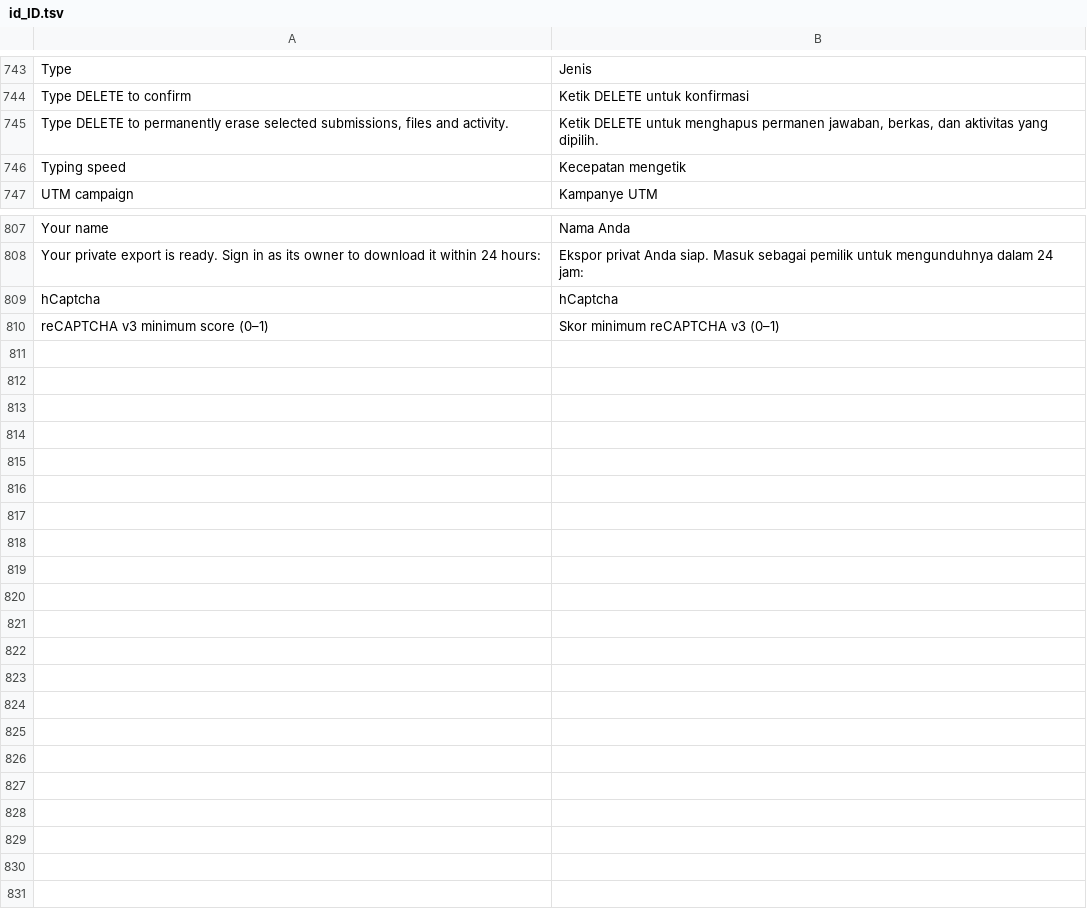
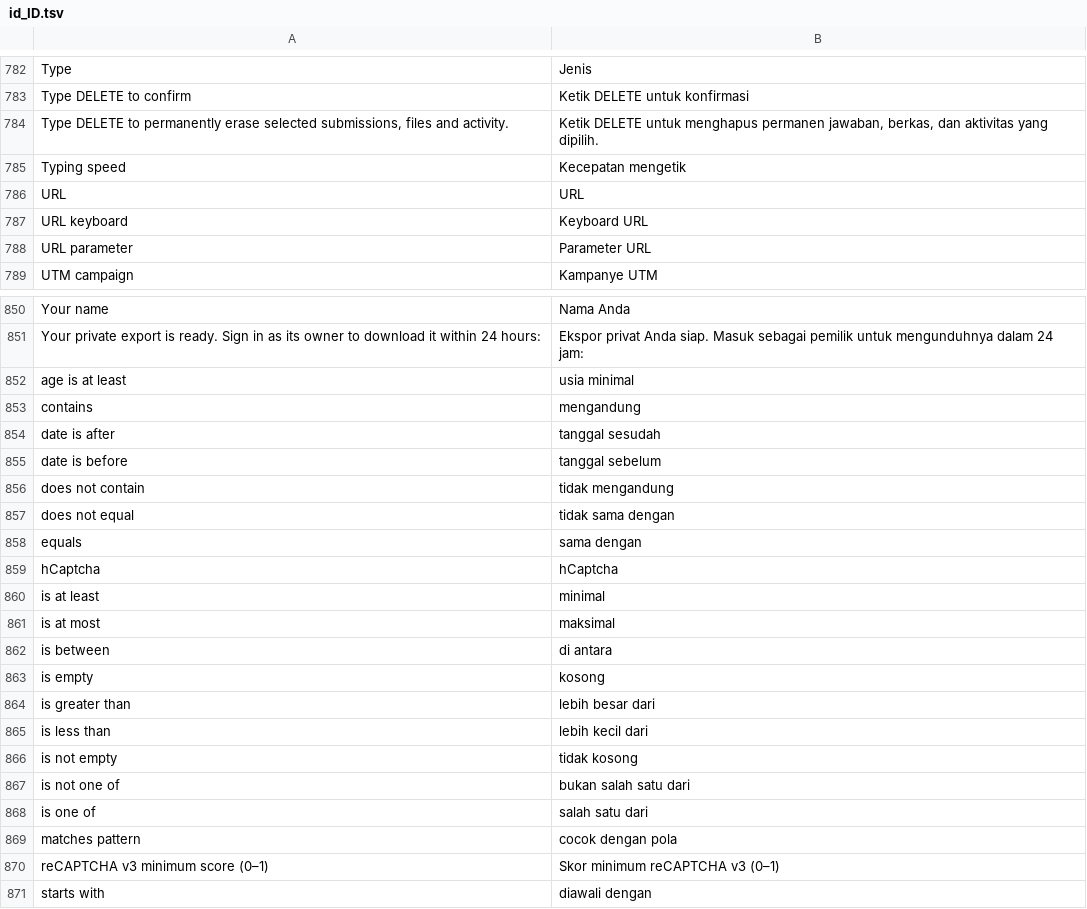
Before and after one commit to littleboy130491/chatflow-forms, a TSV file: src/Admin/languages/id_ID.tsv, drawn as a sheet; only a part is shown, gaps mark what is left out; the diff covers the shown part only.

```diff
--- a/src/Admin/languages/id_ID.tsv
+++ b/src/Admin/languages/id_ID.tsv
@@ -746,2 +785,5 @@ Type DELETE to permanently erase selected submissions, files and activity.|Ketik
 Typing speed|Kecepatan mengetik
+URL|URL
+URL keyboard|Keyboard URL
+URL parameter|Parameter URL
 UTM campaign|Kampanye UTM
@@ -808,3 +851,21 @@ Your name|Nama Anda
 Your private export is ready. Sign in as its owner to download it within 24 hours:|Ekspor privat Anda siap. Masuk sebagai pemilik untuk mengunduhnya dalam 24 jam:
+age is at least|usia minimal
+contains|mengandung
+date is after|tanggal sesudah
+date is before|tanggal sebelum
+does not contain|tidak mengandung
+does not equal|tidak sama dengan
+equals|sama dengan
 hCaptcha|hCaptcha
+is at least|minimal
+is at most|maksimal
+is between|di antara
+is empty|kosong
+is greater than|lebih besar dari
+is less than|lebih kecil dari
+is not empty|tidak kosong
+is not one of|bukan salah satu dari
+is one of|salah satu dari
+matches pattern|cocok dengan pola
 reCAPTCHA v3 minimum score (0–1)|Skor minimum reCAPTCHA v3 (0–1)
+starts with|diawali dengan
```
Also changed, not shown: 40 added rows elsewhere in this file, 7 other files.
